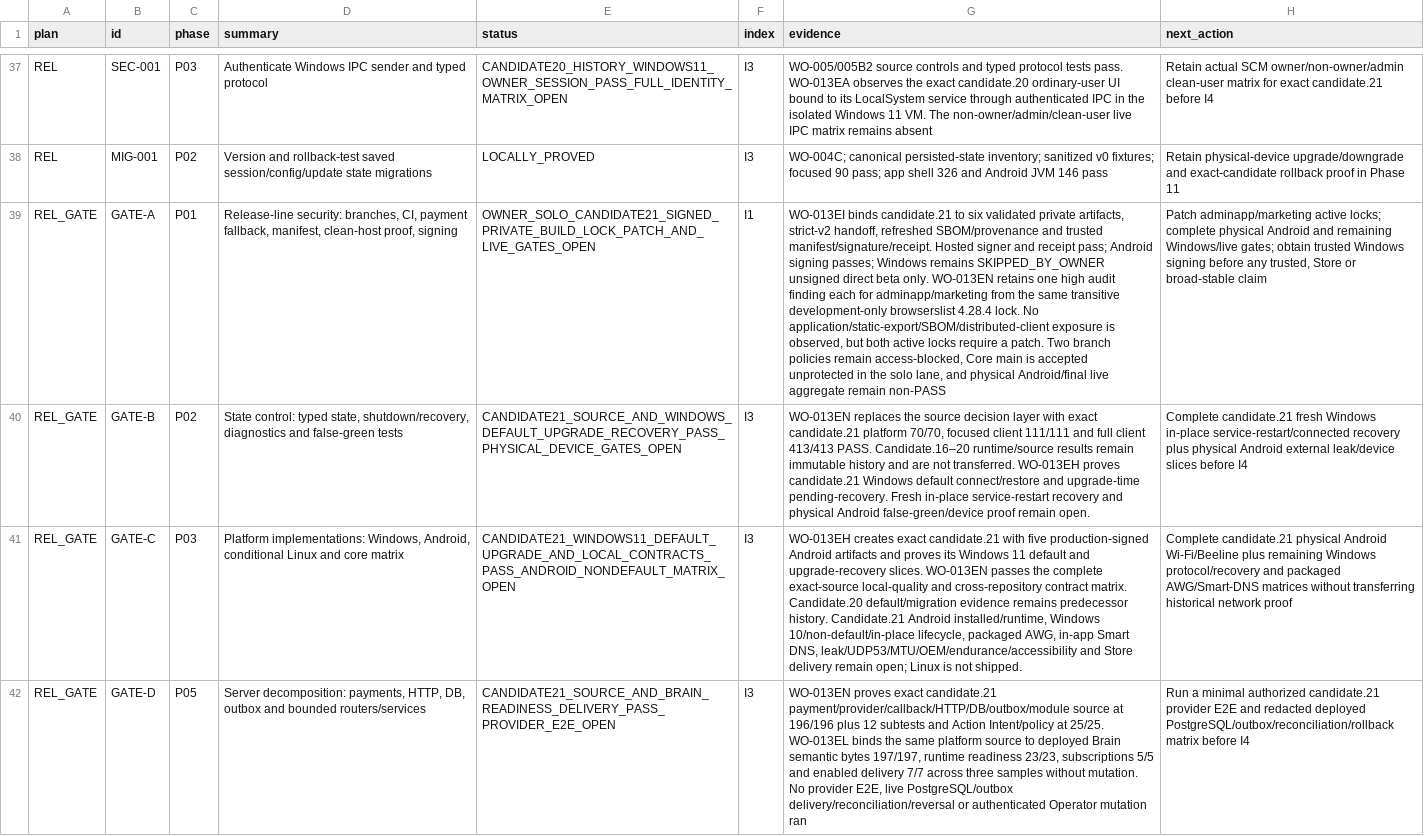
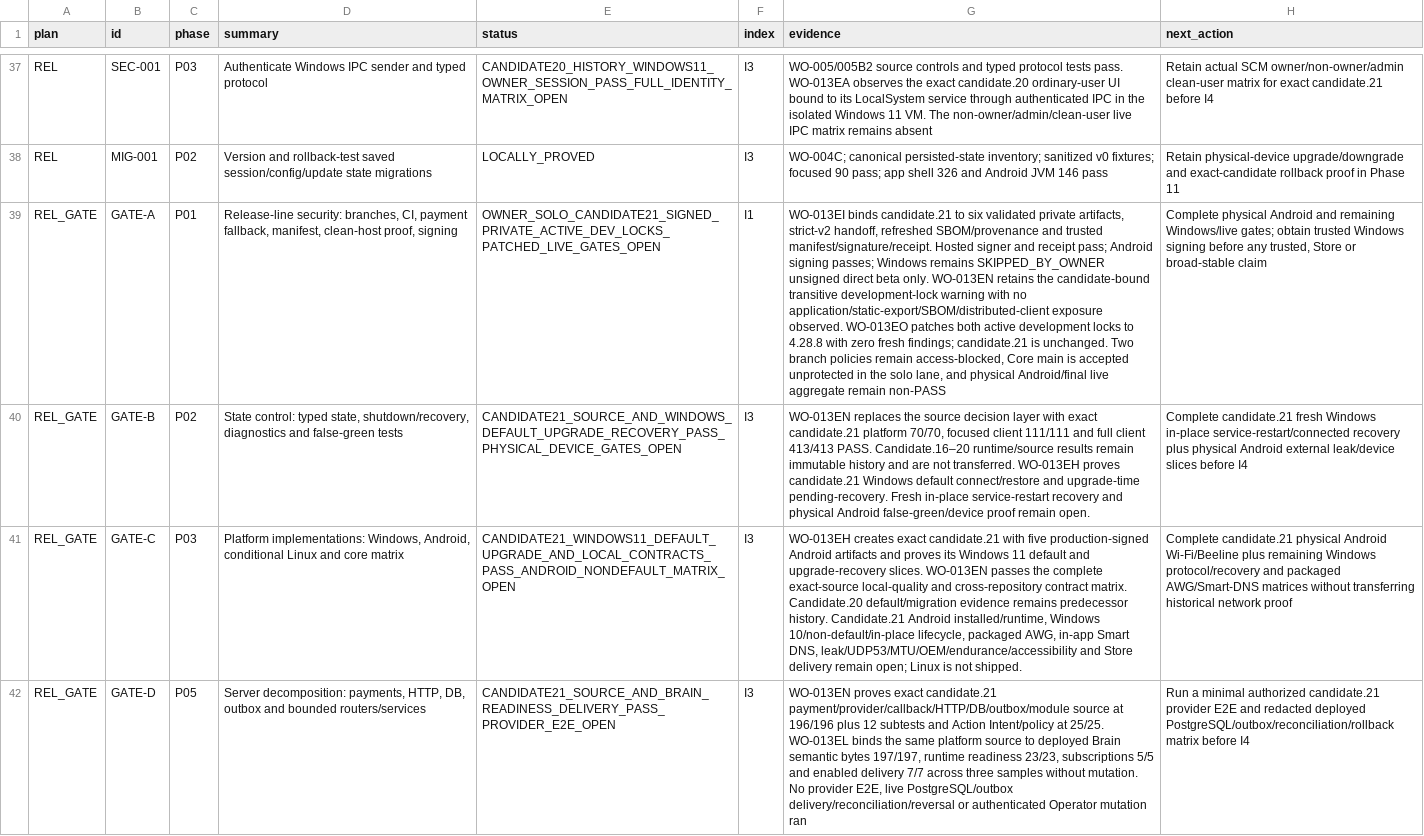
Before and after one commit to Kiwunaka/portal, a CSV file: docs/developer/work-orders/2026-08-21--release-1.2.0-megaplan/EXECUTION-LEDGER.csv, drawn as a sheet; only a part is shown, gaps mark what is left out; the diff covers the shown part only; the diff names each change by its address in the sheet, - before the commit and + after, or states it on an @@ line.

Commit message:
docs: close frontend build lock refresh

```diff
--- a/docs/developer/work-orders/2026-08-21--release-1.2.0-megaplan/EXECUTION-LEDGER.csv
+++ b/docs/developer/work-orders/2026-08-21--release-1.2.0-megaplan/EXECUTION-LEDGER.csv
-E39 (status): OWNER_SOLO_CANDIDATE21_SIGNED_PRIVATE_BUILD_LOCK_PATCH_AND_LIVE_GATES_OPEN
+E39 (status): OWNER_SOLO_CANDIDATE21_SIGNED_PRIVATE_ACTIVE_DEV_LOCKS_PATCHED_LIVE_GATES_OPEN
-G39 (evidence): …WO-013EN retains one high audit finding each for adminapp/marketing from the same transitive development-only browserslist 4.28.4 lock. No application/static-export/SBOM/distributed-client exposure is observed, but both active locks require a patch. Two branch…
+G39 (evidence): …WO-013EN retains the candidate-bound transitive development-lock warning with no application/static-export/SBOM/distributed-client exposure observed. WO-013EO patches both active development locks to 4.28.8 with zero fresh findings; candidate.21 is unchanged. Two branch…
-H39 (next_action): Patch adminapp/marketing active locks; complete physical Android…
+H39 (next_action): Complete physical Android…
```
Also changed, not shown: 12 edited cells elsewhere in this file, 4 other files.
